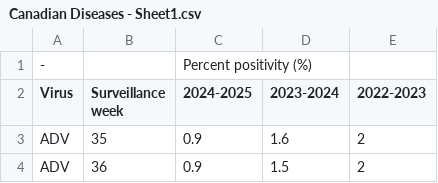
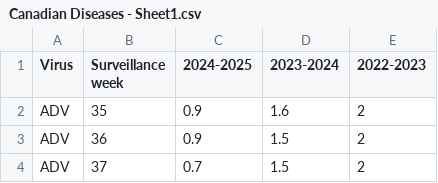
Before and after one commit to rkbhamra/OEC2025, a CSV file: datasets/Canadian Diseases - Sheet1.csv, drawn as a sheet; only a part is shown; the shorter side is filled out with more unchanged rows.

Commit message:
adding disease database

```diff
--- a/datasets/Canadian Diseases - Sheet1.csv
+++ b/datasets/Canadian Diseases - Sheet1.csv
@@ -1,2 +1 @@
--,,Percent positivity (%),,
 Virus,Surveillance week,2024-2025,2023-2024,2022-2023
```
